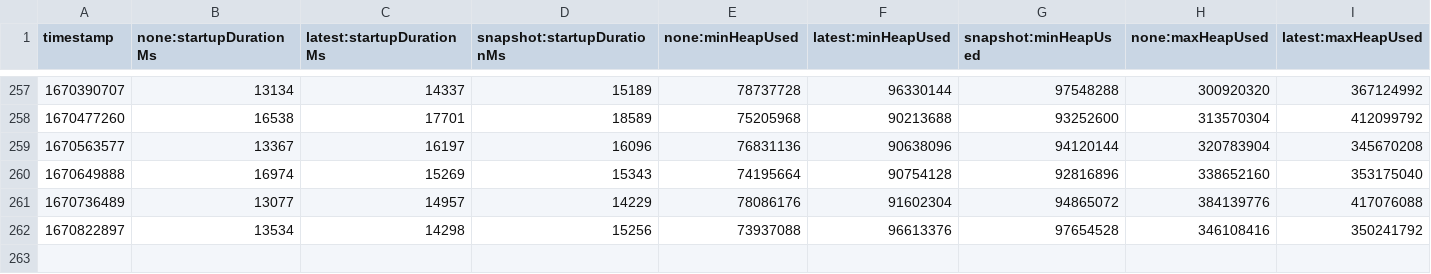
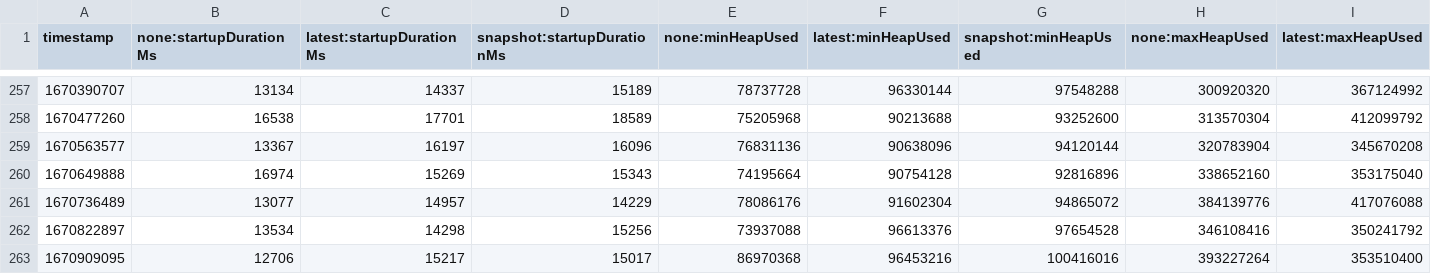
Before and after one commit to cuichenli/opentelemetry-java-instrumentation, a CSV file: benchmark-overhead/results/release/results.csv, drawn as a sheet; only a part is shown, gaps mark what is left out; rows hold the shown columns only; the diff names each change by its address in the sheet, - before the commit and + after, or states it on an @@ line.

```diff
--- a/benchmark-overhead/results/release/results.csv
+++ b/benchmark-overhead/results/release/results.csv
+row 263: 1670909095 | 12706 | 15217 | 15017 | 86970368 | 96453216 | 100416016 | 393227264 | 353510400
```
Also changed, not shown: 1 other file.
